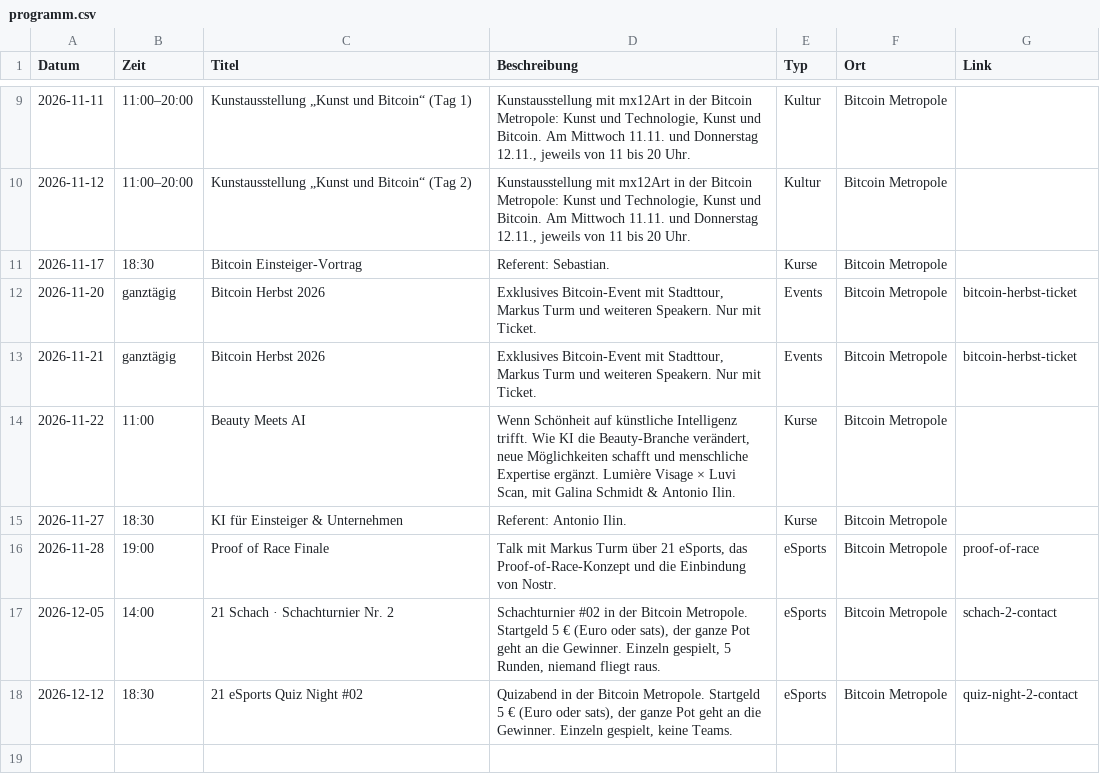
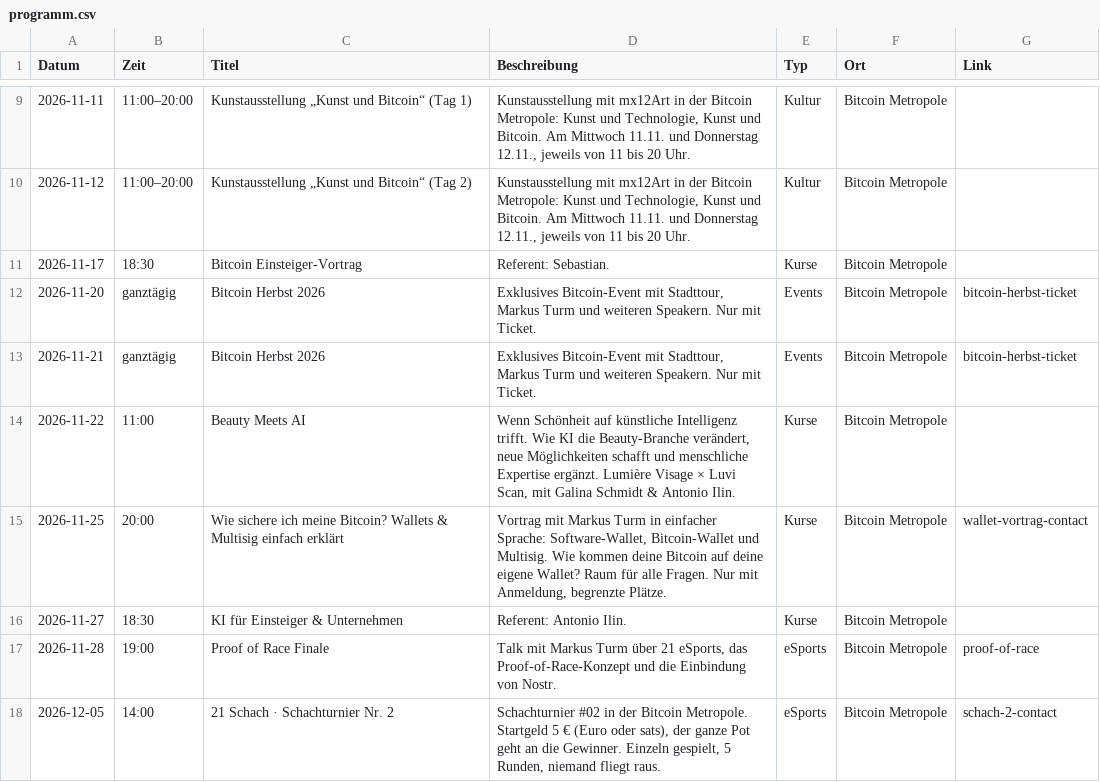
Before and after one commit to Razue/bitcoin_metropole_kempten, a CSV file: programm.csv, drawn as a sheet; only a part is shown, gaps mark what is left out; the shorter side is filled out with more unchanged rows; the diff names each change by its address in the sheet, - before the commit and + after, or states it on an @@ line.

Commit message:
Programm: Wallet-Vortrag „Wie sichere ich meine Bitcoin?“ mit Markus Turm am Mi 25.11. um 20:00, Anmeldung per Dialog (#anmeldung-wallet)

```diff
--- a/programm.csv
+++ b/programm.csv
+row 15: 2026-11-25 | 20:00 | Wie sichere ich meine Bitcoin? Wallets & Multisig einfach erklärt | Vortrag mit Markus Turm in einfacher Sprache: Software-Wallet, Bitcoin-Wallet und Multisig. Wie kommen deine Bitcoin auf deine eigene Wallet? Raum für alle Fragen. Nur mit Anmeldung, begrenzte Plätze. | Kurse | Bitcoin Metropole | wallet-vortrag-contact
```
Also changed, not shown: 3 other files.
